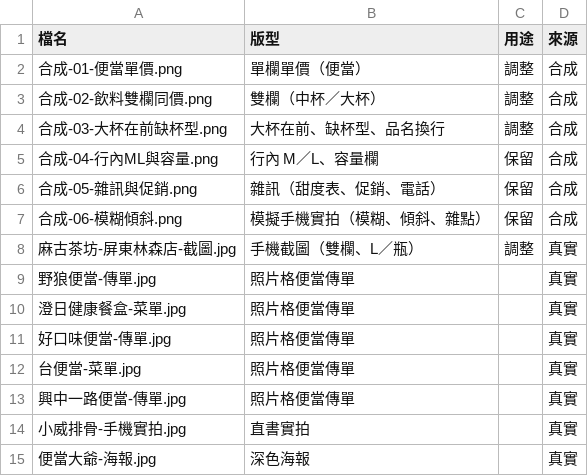
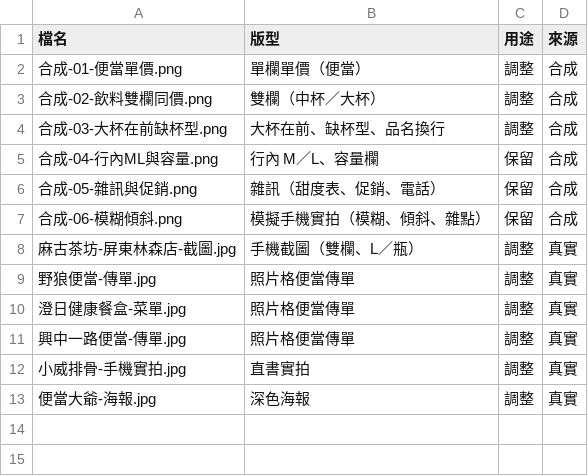
Before and after one commit to longer2802/Huanglonger, a CSV file: menu-scanner-ios/Benchmarks/manifest.csv, drawn as a sheet.

```diff
--- a/menu-scanner-ios/Benchmarks/manifest.csv
+++ b/menu-scanner-ios/Benchmarks/manifest.csv
@@ -8,8 +8,6 @@
 麻古茶坊-屏東林森店-截圖.jpg,手機截圖（雙欄、L／瓶）,調整,真實
-野狼便當-傳單.jpg,照片格便當傳單,,真實
-澄日健康餐盒-菜單.jpg,照片格便當傳單,,真實
-好口味便當-傳單.jpg,照片格便當傳單,,真實
-台便當-菜單.jpg,照片格便當傳單,,真實
-興中一路便當-傳單.jpg,照片格便當傳單,,真實
-小威排骨-手機實拍.jpg,直書實拍,,真實
-便當大爺-海報.jpg,深色海報,,真實
+野狼便當-傳單.jpg,照片格便當傳單,調整,真實
+澄日健康餐盒-菜單.jpg,照片格便當傳單,調整,真實
+興中一路便當-傳單.jpg,照片格便當傳單,調整,真實
+小威排骨-手機實拍.jpg,直書實拍,調整,真實
+便當大爺-海報.jpg,深色海報,調整,真實
```
Also changed, not shown: 14 other files.
